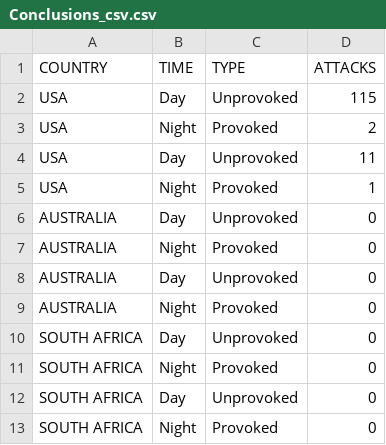
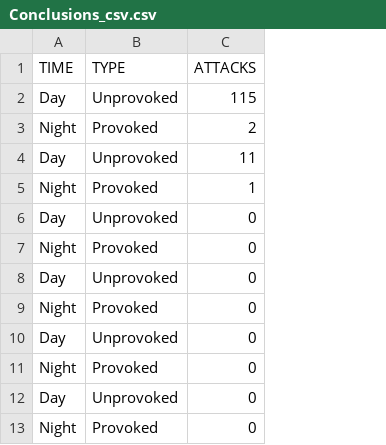
Before and after one commit to blancaalcala/Shark-Attack, a CSV file: OUTPUT/Conclusions_csv.csv, drawn as a sheet; the diff names each change by its address in the sheet, - before the commit and + after, or states it on an @@ line.

```diff
--- a/OUTPUT/Conclusions_csv.csv
+++ b/OUTPUT/Conclusions_csv.csv
-column A (COUNTRY), rows 2-13: USA | USA | USA | USA | AUSTRALIA | AUSTRALIA | AUSTRALIA | AUSTRALIA | SOUTH AFRICA | SOUTH AFRICA | SOUTH AFRICA | SOUTH AFRICA
```
Also changed, not shown: 2 other files.
